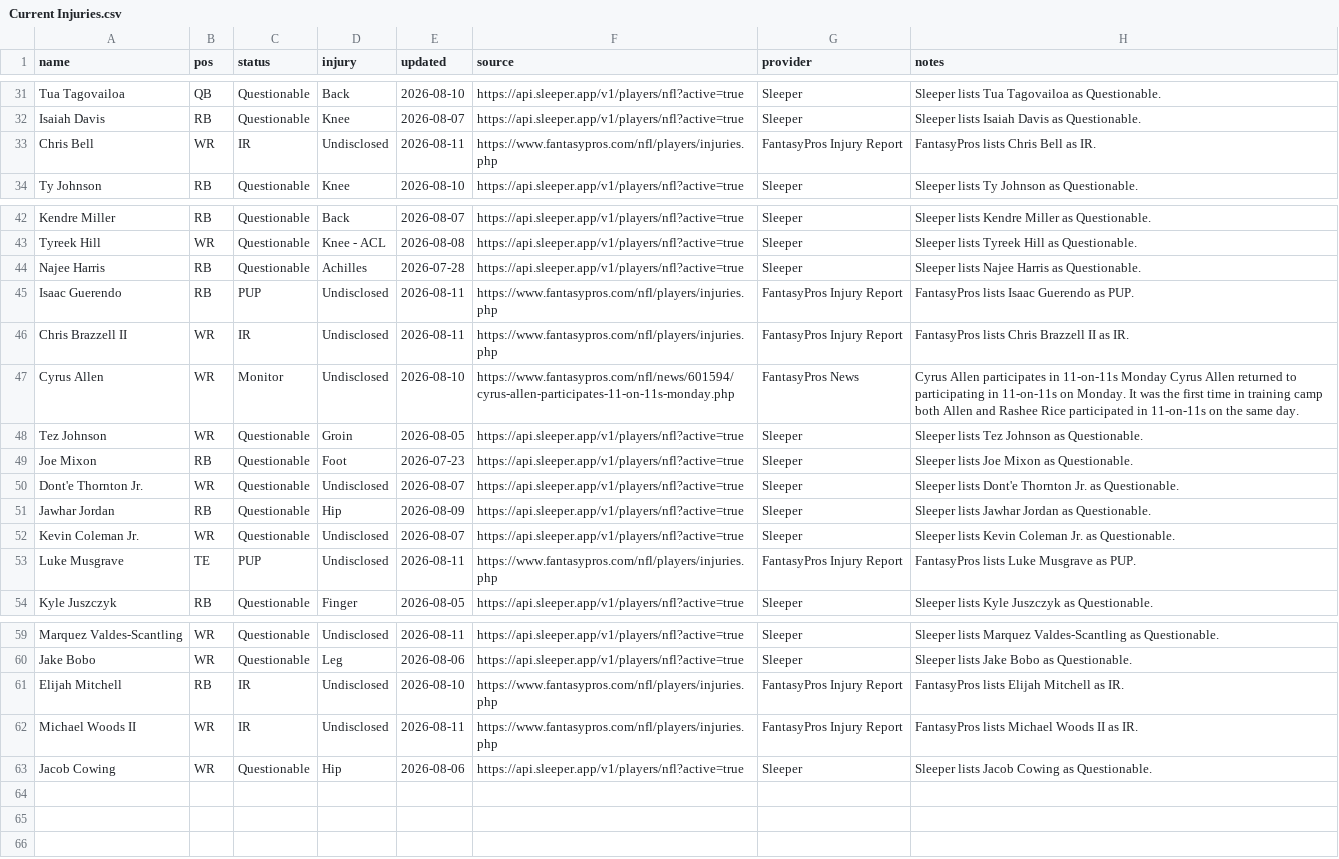
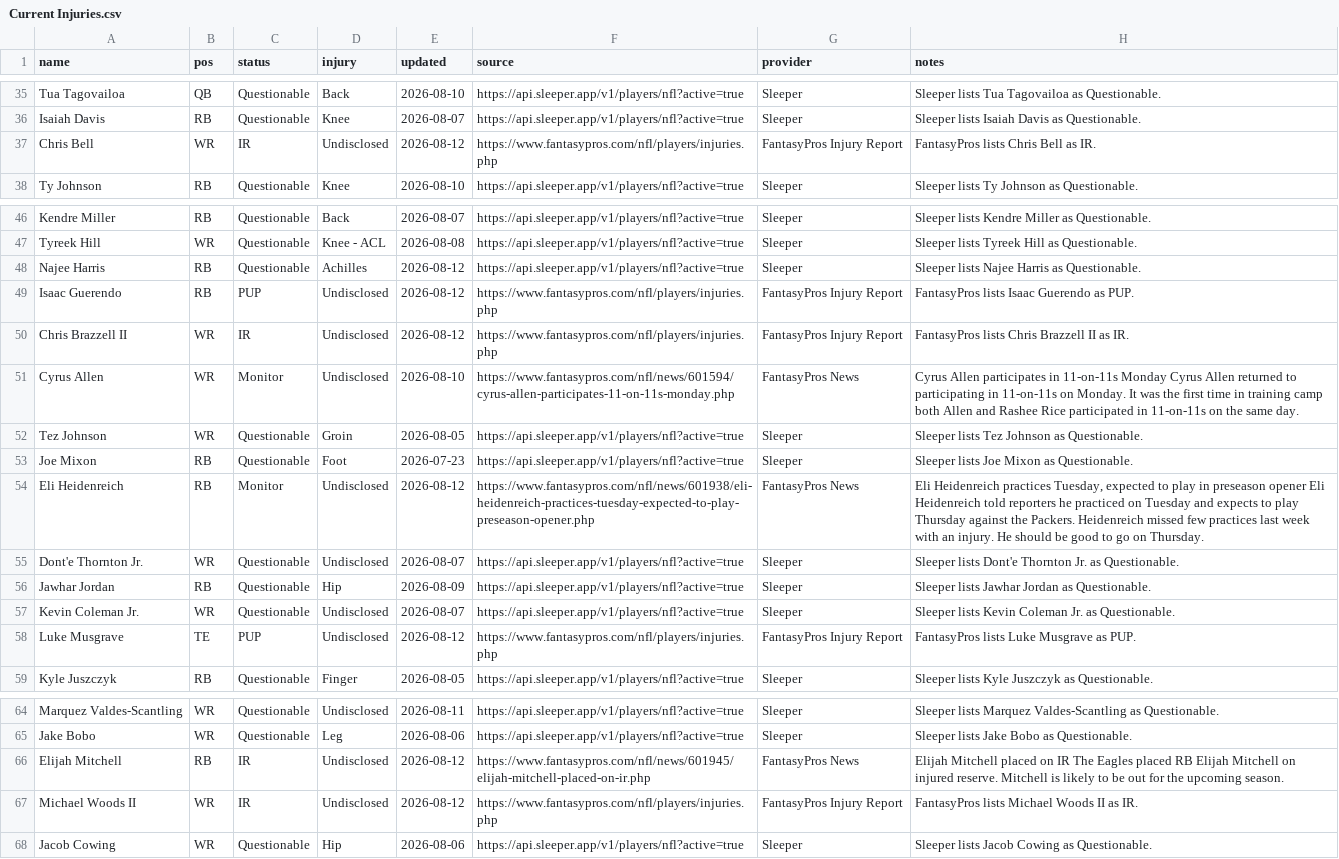
Before and after one commit to fowlergmu/private-draft-tools-x7k2, a CSV file: Data/Current Injuries.csv, drawn as a sheet; only a part is shown, gaps mark what is left out; the diff covers the shown part only.

```diff
--- a/Data/Current Injuries.csv
+++ b/Data/Current Injuries.csv
@@ -32,3 +36,3 @@ Tua Tagovailoa,QB,Questionable,Back,2026-08-10,https://api.sleeper.app/v1/player
 Isaiah Davis,RB,Questionable,Knee,2026-08-07,https://api.sleeper.app/v1/players/nfl?active=true,Sleeper,Sleeper lists Isaiah Davis as Questionable.
-Chris Bell,WR,IR,Undisclosed,2026-08-11,https://www.fantasypros.com/nfl/players/injuries.php,FantasyPros Injury Report,FantasyPros lists Chris Bell as IR.
+Chris Bell,WR,IR,Undisclosed,2026-08-12,https://www.fantasypros.com/nfl/players/injuries.php,FantasyPros Injury Report,FantasyPros lists Chris Bell as IR.
 Ty Johnson,RB,Questionable,Knee,2026-08-10,https://api.sleeper.app/v1/players/nfl?active=true,Sleeper,Sleeper lists Ty Johnson as Questionable.
@@ -43,5 +47,5 @@ Kendre Miller,RB,Questionable,Back,2026-08-07,https://api.sleeper.app/v1/players
 Tyreek Hill,WR,Questionable,Knee - ACL,2026-08-08,https://api.sleeper.app/v1/players/nfl?active=true,Sleeper,Sleeper lists Tyreek Hill as Questionable.
-Najee Harris,RB,Questionable,Achilles,2026-07-28,https://api.sleeper.app/v1/players/nfl?active=true,Sleeper,Sleeper lists Najee Harris as Questionable.
-Isaac Guerendo,RB,PUP,Undisclosed,2026-08-11,https://www.fantasypros.com/nfl/players/injuries.php,FantasyPros Injury Report,FantasyPros lists Isaac Guerendo as PUP.
-Chris Brazzell II,WR,IR,Undisclosed,2026-08-11,https://www.fantasypros.com/nfl/players/injuries.php,FantasyPros Injury Report,FantasyPros lists Chris Brazzell II as IR.
+Najee Harris,RB,Questionable,Achilles,2026-08-12,https://api.sleeper.app/v1/players/nfl?active=true,Sleeper,Sleeper lists Najee Harris as Questionable.
+Isaac Guerendo,RB,PUP,Undisclosed,2026-08-12,https://www.fantasypros.com/nfl/players/injuries.php,FantasyPros Injury Report,FantasyPros lists Isaac Guerendo as PUP.
+Chris Brazzell II,WR,IR,Undisclosed,2026-08-12,https://www.fantasypros.com/nfl/players/injuries.php,FantasyPros Injury Report,FantasyPros lists Chris Brazzell II as IR.
 Cyrus Allen,WR,Monitor,Undisclosed,2026-08-10,https://www.fantasypros.com/nfl/news/601594/cyrus-allen-participates-11-on-11s-monday.php,FantasyPros News,Cyrus Allen participates in 11-on-11s Monday Cyrus Allen returned to participating in 11-on-11s on Monday. It was the first time in training camp both Allen and Rashee Rice participated in 11-on-11s on the same day.
@@ -49,2 +53,3 @@ Tez Johnson,WR,Questionable,Groin,2026-08-05,https://api.sleeper.app/v1/players/
 Joe Mixon,RB,Questionable,Foot,2026-07-23,https://api.sleeper.app/v1/players/nfl?active=true,Sleeper,Sleeper lists Joe Mixon as Questionable.
+Eli Heidenreich,RB,Monitor,Undisclosed,2026-08-12,https://www.fantasypros.com/nfl/news/601938/eli-heidenreich-practices-tuesday-expected-to-play-preseason-opener.php,FantasyPros News,"Eli Heidenreich practices Tuesday, expected to play in preseason opener Eli Heidenreich told reporters he practiced on Tuesday and expects to play Thursday against the Packers. Heidenreich missed few practices last week with an injury. He should be good to go on Thursday."
 Dont'e Thornton Jr.,WR,Questionable,Undisclosed,2026-08-07,https://api.sleeper.app/v1/players/nfl?active=true,Sleeper,Sleeper lists Dont'e Thornton Jr. as Questionable.
@@ -52,3 +57,3 @@ Jawhar Jordan,RB,Questionable,Hip,2026-08-09,https://api.sleeper.app/v1/players/
 Kevin Coleman Jr.,WR,Questionable,Undisclosed,2026-08-07,https://api.sleeper.app/v1/players/nfl?active=true,Sleeper,Sleeper lists Kevin Coleman Jr. as Questionable.
-Luke Musgrave,TE,PUP,Undisclosed,2026-08-11,https://www.fantasypros.com/nfl/players/injuries.php,FantasyPros Injury Report,FantasyPros lists Luke Musgrave as PUP.
+Luke Musgrave,TE,PUP,Undisclosed,2026-08-12,https://www.fantasypros.com/nfl/players/injuries.php,FantasyPros Injury Report,FantasyPros lists Luke Musgrave as PUP.
 Kyle Juszczyk,RB,Questionable,Finger,2026-08-05,https://api.sleeper.app/v1/players/nfl?active=true,Sleeper,Sleeper lists Kyle Juszczyk as Questionable.
@@ -60,4 +65,4 @@ Marquez Valdes-Scantling,WR,Questionable,Undisclosed,2026-08-11,https://api.slee
 Jake Bobo,WR,Questionable,Leg,2026-08-06,https://api.sleeper.app/v1/players/nfl?active=true,Sleeper,Sleeper lists Jake Bobo as Questionable.
-Elijah Mitchell,RB,IR,Undisclosed,2026-08-10,https://www.fantasypros.com/nfl/players/injuries.php,FantasyPros Injury Report,FantasyPros lists Elijah Mitchell as IR.
-Michael Woods II,WR,IR,Undisclosed,2026-08-11,https://www.fantasypros.com/nfl/players/injuries.php,FantasyPros Injury Report,FantasyPros lists Michael Woods II as IR.
+Elijah Mitchell,RB,IR,Undisclosed,2026-08-12,https://www.fantasypros.com/nfl/news/601945/elijah-mitchell-placed-on-ir.php,FantasyPros News,Elijah Mitchell placed on IR The Eagles placed RB Elijah Mitchell on injured reserve. Mitchell is likely to be out for the upcoming season.
+Michael Woods II,WR,IR,Undisclosed,2026-08-12,https://www.fantasypros.com/nfl/players/injuries.php,FantasyPros Injury Report,FantasyPros lists Michael Woods II as IR.
 Jacob Cowing,WR,Questionable,Hip,2026-08-06,https://api.sleeper.app/v1/players/nfl?active=true,Sleeper,Sleeper lists Jacob Cowing as Questionable.
```
Also changed, not shown: 4 added rows and 16 edited cells elsewhere in this file.
